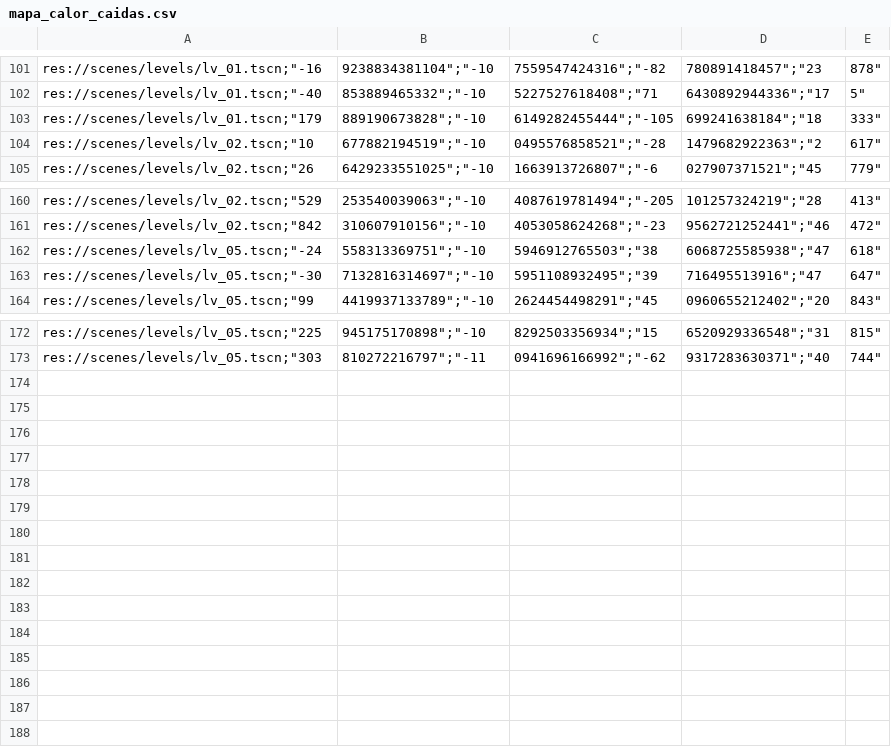
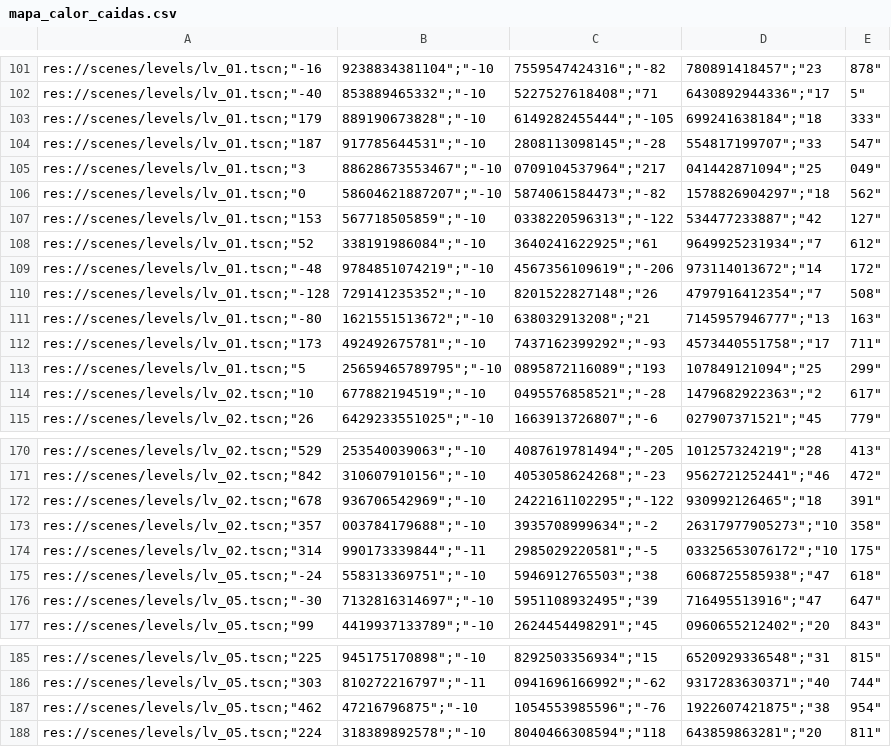
Before and after one commit to MauroMelender/ProtoProyectGensaku, a CSV file: Metricas/mapa_calor_caidas.csv, drawn as a sheet; only a part is shown, gaps mark what is left out; the diff names each change by its address in the sheet, - before the commit and + after, or states it on an @@ line.

```diff
--- a/Metricas/mapa_calor_caidas.csv
+++ b/Metricas/mapa_calor_caidas.csv
+row 104: res://scenes/levels/lv_01.tscn;"187 | 917785644531";"-10 | 2808113098145";"-28 | 554817199707";"33 | 547"
+row 105: res://scenes/levels/lv_01.tscn;"3 | 88628673553467";"-10 | 0709104537964";"217 | 041442871094";"25 | 049"
+row 106: res://scenes/levels/lv_01.tscn;"0 | 58604621887207";"-10 | 5874061584473";"-82 | 1578826904297";"18 | 562"
+row 107: res://scenes/levels/lv_01.tscn;"153 | 567718505859";"-10 | 0338220596313";"-122 | 534477233887";"42 | 127"
+row 108: res://scenes/levels/lv_01.tscn;"52 | 338191986084";"-10 | 3640241622925";"61 | 9649925231934";"7 | 612"
+row 109: res://scenes/levels/lv_01.tscn;"-48 | 9784851074219";"-10 | 4567356109619";"-206 | 973114013672";"14 | 172"
+row 110: res://scenes/levels/lv_01.tscn;"-128 | 729141235352";"-10 | 8201522827148";"26 | 4797916412354";"7 | 508"
+row 111: res://scenes/levels/lv_01.tscn;"-80 | 1621551513672";"-10 | 638032913208";"21 | 7145957946777";"13 | 163"
+row 112: res://scenes/levels/lv_01.tscn;"173 | 492492675781";"-10 | 7437162399292";"-93 | 4573440551758";"17 | 711"
+row 113: res://scenes/levels/lv_01.tscn;"5 | 25659465789795";"-10 | 0895872116089";"193 | 107849121094";"25 | 299"
+row 172: res://scenes/levels/lv_02.tscn;"678 | 936706542969";"-10 | 2422161102295";"-122 | 930992126465";"18 | 391"
+row 173: res://scenes/levels/lv_02.tscn;"357 | 003784179688";"-10 | 3935708999634";"-2 | 26317977905273";"10 | 358"
+row 174: res://scenes/levels/lv_02.tscn;"314 | 990173339844";"-11 | 2985029220581";"-5 | 03325653076172";"10 | 175"
+row 187: res://scenes/levels/lv_05.tscn;"462 | 47216796875";"-10 | 1054553985596";"-76 | 1922607421875";"38 | 954"
+row 188: res://scenes/levels/lv_05.tscn;"224 | 318389892578";"-10 | 8040466308594";"118 | 643859863281";"20 | 811"
```
Also changed, not shown: Metricas/metricas_partidas.csv, Metricas/resumen_metricas.csv, 11 other files.
